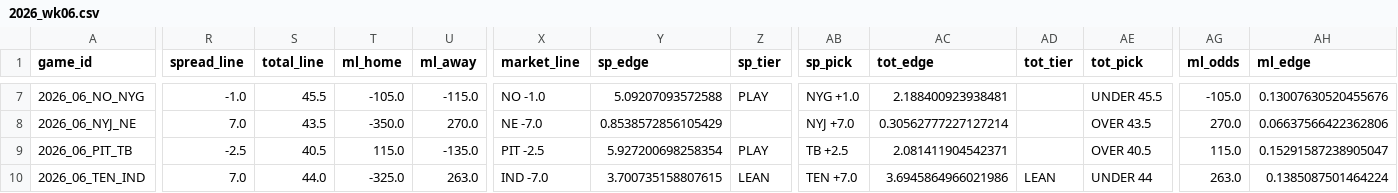
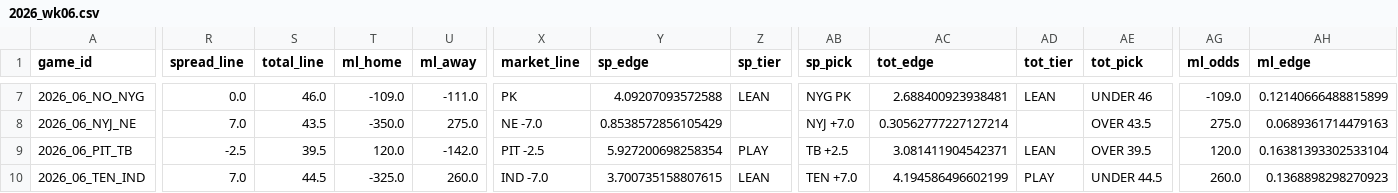
Before and after one commit to AndyCor1097/algohub-nfl, a CSV file: picks/2026_wk06.csv, drawn as a sheet; only a part is shown, gaps mark what is left out; the diff covers the shown part only; the diff names each change by its address in the sheet, - before the commit and + after, or states it on an @@ line.

```diff
--- a/picks/2026_wk06.csv
+++ b/picks/2026_wk06.csv
-R7 (spread_line): -1.0
+R7 (spread_line): 0.0
-S7 (total_line): 45.5
+S7 (total_line): 46.0
-T7 (ml_home): -105.0
+T7 (ml_home): -109.0
-U7 (ml_away): -115.0
+U7 (ml_away): -111.0
-X7 (market_line): NO -1.0
+X7 (market_line): PK
-Y7 (sp_edge): 5.09207093572588
+Y7 (sp_edge): 4.09207093572588
-Z7 (sp_tier): PLAY
+Z7 (sp_tier): LEAN
-AB7 (sp_pick): NYG +1.0
+AB7 (sp_pick): NYG PK
-AC7 (tot_edge): 2.188400923938481
+AC7 (tot_edge): 2.688400923938481
-AD7 (tot_tier): (empty)
+AD7 (tot_tier): LEAN
-AE7 (tot_pick): UNDER 45.5
+AE7 (tot_pick): UNDER 46
-AG7 (ml_odds): -105.0
+AG7 (ml_odds): -109.0
-AH7 (ml_edge): 0.13007630520455676
+AH7 (ml_edge): 0.12140666488815899
-U8 (ml_away): 270.0
+U8 (ml_away): 275.0
-AG8 (ml_odds): 270.0
+AG8 (ml_odds): 275.0
-AH8 (ml_edge): 0.06637566422362806
+AH8 (ml_edge): 0.0689361714479163
-S9 (total_line): 40.5
+S9 (total_line): 39.5
-T9 (ml_home): 115.0
+T9 (ml_home): 120.0
-U9 (ml_away): -135.0
+U9 (ml_away): -142.0
-AC9 (tot_edge): 2.081411904542371
+AC9 (tot_edge): 3.081411904542371
-AD9 (tot_tier): (empty)
+AD9 (tot_tier): LEAN
-AE9 (tot_pick): OVER 40.5
+AE9 (tot_pick): OVER 39.5
-AG9 (ml_odds): 115.0
+AG9 (ml_odds): 120.0
-AH9 (ml_edge): 0.15291587238905047
+AH9 (ml_edge): 0.16381393302533104
-S10 (total_line): 44.0
+S10 (total_line): 44.5
-U10 (ml_away): 263.0
+U10 (ml_away): 260.0
-AC10 (tot_edge): 3.6945864966021986
+AC10 (tot_edge): 4.194586496602199
-AD10 (tot_tier): LEAN
+AD10 (tot_tier): PLAY
-AE10 (tot_pick): UNDER 44
+AE10 (tot_pick): UNDER 44.5
-AG10 (ml_odds): 263.0
+AG10 (ml_odds): 260.0
-AH10 (ml_edge): 0.1385087501464224
+AH10 (ml_edge): 0.1368898298270923
```
Also changed, not shown: 108 edited cells elsewhere in this file, 7 other files.
